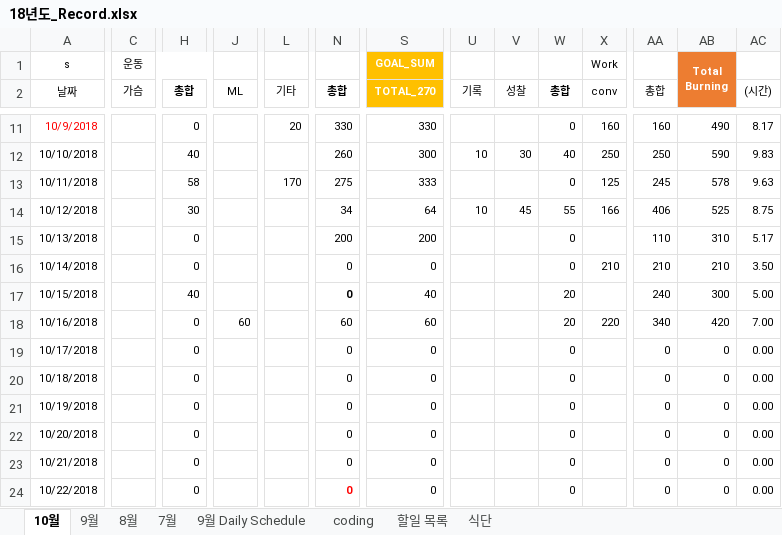
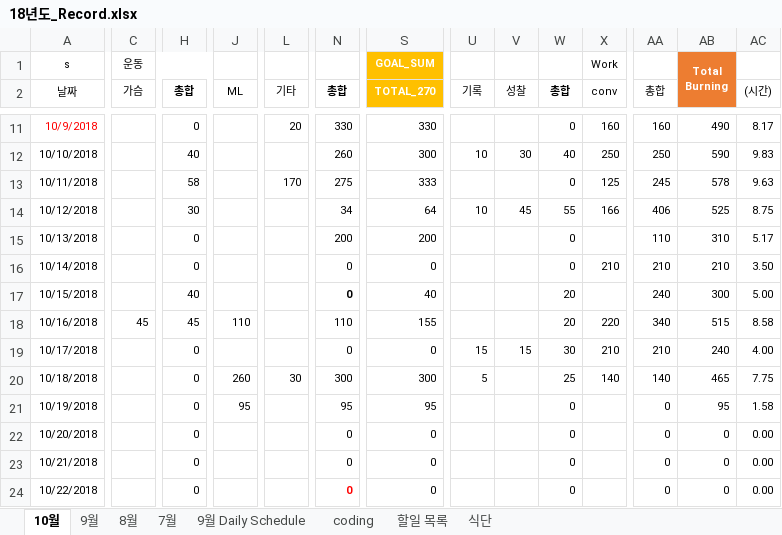
Before and after one commit to Taeu/taeu.github.io, an Excel workbook: record/18년도_Record.xlsx, sheet 10월, drawn as a sheet; only a part is shown, gaps mark what is left out; values as stored, in another font and other column widths than the file's, no borders; the diff covers the shown part only; the diff names each change by its address in the sheet, - before the commit and + after, or states it on an @@ line.

Commit message:
recorde

```diff
--- a/record/18년도_Record.xlsx (sheet 10월)
+++ b/record/18년도_Record.xlsx (sheet 10월)
-C18 (가슴): (empty)
+C18 (가슴): 45
-H18 (총합): 0
+H18 (총합): 45
-J18 (ML): 60
+J18 (ML): 110
-N18 (총합): 60
+N18 (총합): 110
-S18 (TOTAL_270): 60
+S18 (TOTAL_270): 155
-AB18: 420
+AB18: 515
-AC18 ((시간)): 7.00
+AC18 ((시간)): 8.58
-U19 (기록): (empty)
+U19 (기록): 15
-V19 (성찰): (empty)
+V19 (성찰): 15
-W19 (총합): 0
+W19 (총합): 30
-X19 (conv): (empty)
+X19 (conv): 210
-AA19 (총합): 0
+AA19 (총합): 210
-AB19: 0
+AB19: 240
-AC19 ((시간)): 0.00
+AC19 ((시간)): 4.00
-J20 (ML): (empty)
+J20 (ML): 260
-L20 (기타): (empty)
+L20 (기타): 30
-N20 (총합): 0
+N20 (총합): 300
-S20 (TOTAL_270): 0
+S20 (TOTAL_270): 300
-U20 (기록): (empty)
+U20 (기록): 5
-W20 (총합): 0
+W20 (총합): 25
-X20 (conv): (empty)
+X20 (conv): 140
-AA20 (총합): 0
+AA20 (총합): 140
-AB20: 0
+AB20: 465
-AC20 ((시간)): 0.00
+AC20 ((시간)): 7.75
-J21 (ML): (empty)
+J21 (ML): 95
-N21 (총합): 0
+N21 (총합): 95
-S21 (TOTAL_270): 0
+S21 (TOTAL_270): 95
-AB21: 0
+AB21: 95
-AC21 ((시간)): 0.00
+AC21 ((시간)): 1.58
```
Also changed, not shown: 26 edited cells elsewhere in this sheet.
